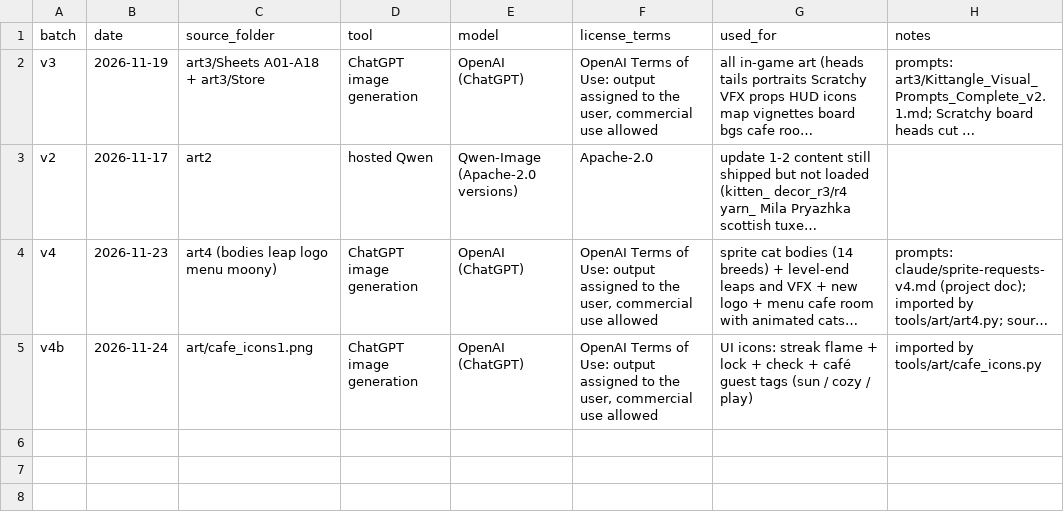
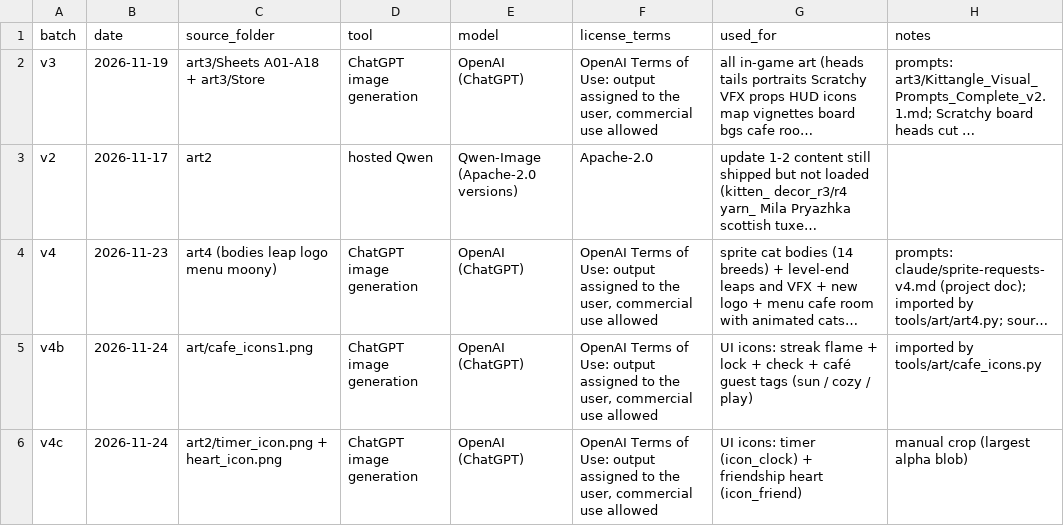
Before and after one commit to helgurkonungson/kittangle, a CSV file: tools/art/ASSET_LOG.csv, drawn as a sheet; long unchanged cells end in …; the diff names each change by its address in the sheet, - before the commit and + after, or states it on an @@ line.

```diff
--- a/tools/art/ASSET_LOG.csv
+++ b/tools/art/ASSET_LOG.csv
+row 6: v4c | 2026-11-24 | art2/timer_icon.png + heart_icon.png | ChatGPT image generation | OpenAI (ChatGPT) | OpenAI Terms of Use: output assigned to the user, commercial use allowed | UI icons: timer (icon_clock) + friendship heart (icon_friend) | manual crop (largest alpha blob)
```
Also changed, not shown: 21 other files.
